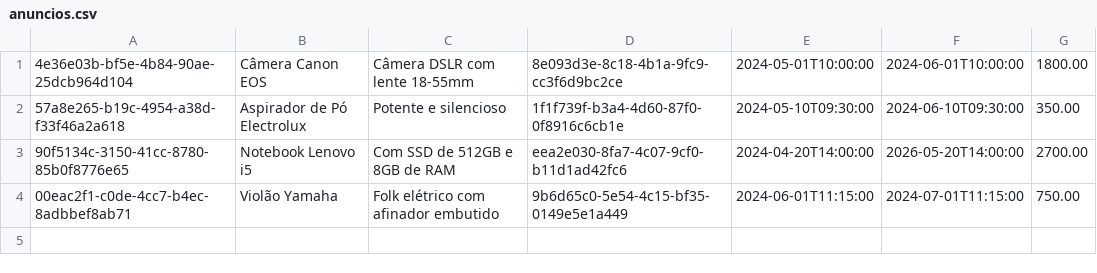
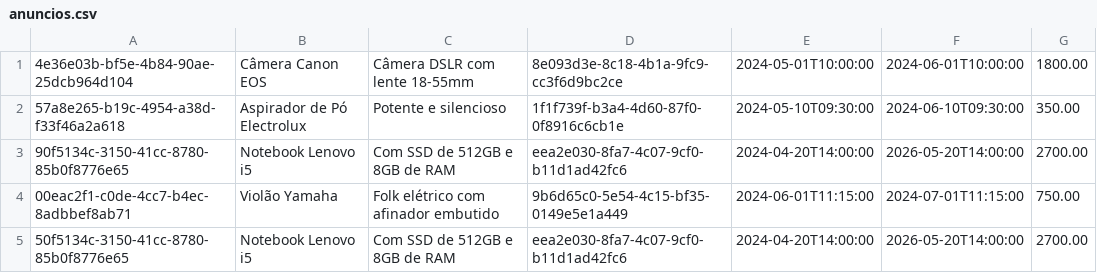
Before and after one commit to jhiy2004/projeto-leilao, a CSV file: anuncios.csv, drawn as a sheet; the diff names each change by its address in the sheet, - before the commit and + after, or states it on an @@ line.

```diff
--- a/anuncios.csv
+++ b/anuncios.csv
+row 5: 50f5134c-3150-41cc-8780-85b0f8776e65 | Notebook Lenovo i5 | Com SSD de 512GB e 8GB de RAM | eea2e030-8fa7-4c07-9cf0-b11d1ad42fc6 | 2024-04-20T14:00:00 | 2026-05-20T14:00:00 | 2700.00
```
Also changed, not shown: 5 other files.
